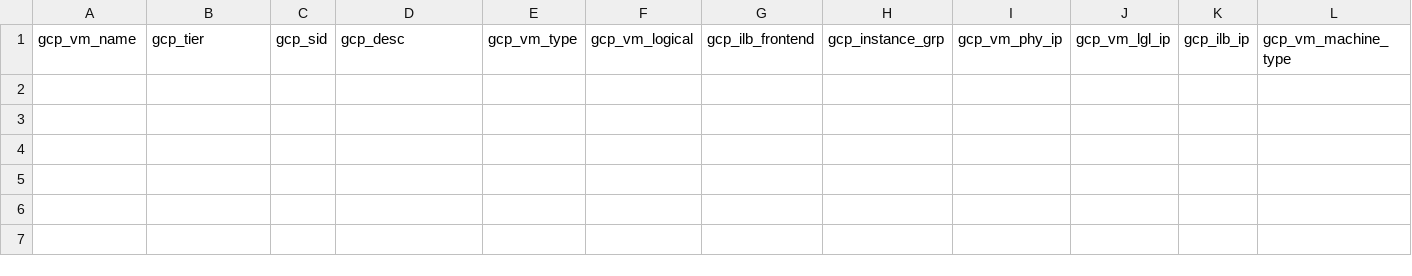
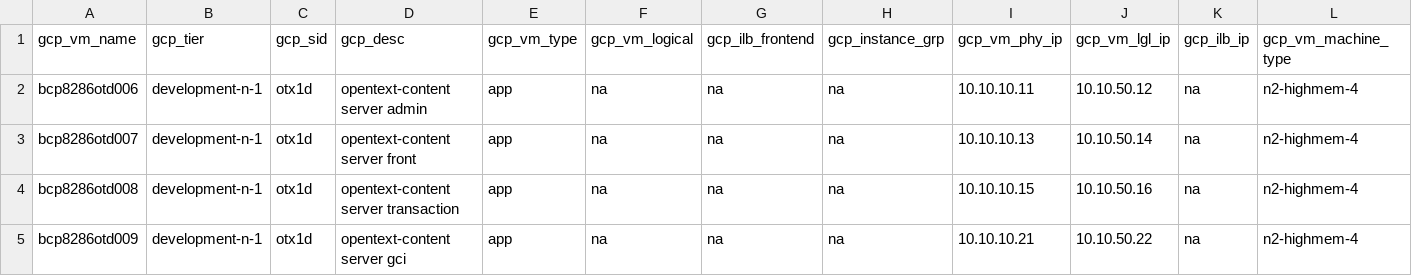
Before and after one commit to tejz1386/gcp_terraform_demo_test, a CSV file: development/gcp_server_input_test_disks.csv, drawn as a sheet; only a part is shown; rows hold the shown columns only; the diff names each change by its address in the sheet, - before the commit and + after, or states it on an @@ line.

```diff
--- a/development/gcp_server_input_test_disks.csv
+++ b/development/gcp_server_input_test_disks.csv
+row 2: bcp8286otd006 | development-n-1 | otx1d | opentext-content server admin | app | na | na | na | 10.10.10.11 | 10.10.50.12 | na | n2-highmem-4
+row 3: bcp8286otd007 | development-n-1 | otx1d | opentext-content server front | app | na | na | na | 10.10.10.13 | 10.10.50.14 | na | n2-highmem-4
+row 4: bcp8286otd008 | development-n-1 | otx1d | opentext-content server transaction | app | na | na | na | 10.10.10.15 | 10.10.50.16 | na | n2-highmem-4
+row 5: bcp8286otd009 | development-n-1 | otx1d | opentext-content server gci | app | na | na | na | 10.10.10.21 | 10.10.50.22 | na | n2-highmem-4
```
Also changed, not shown: 1 other file.
